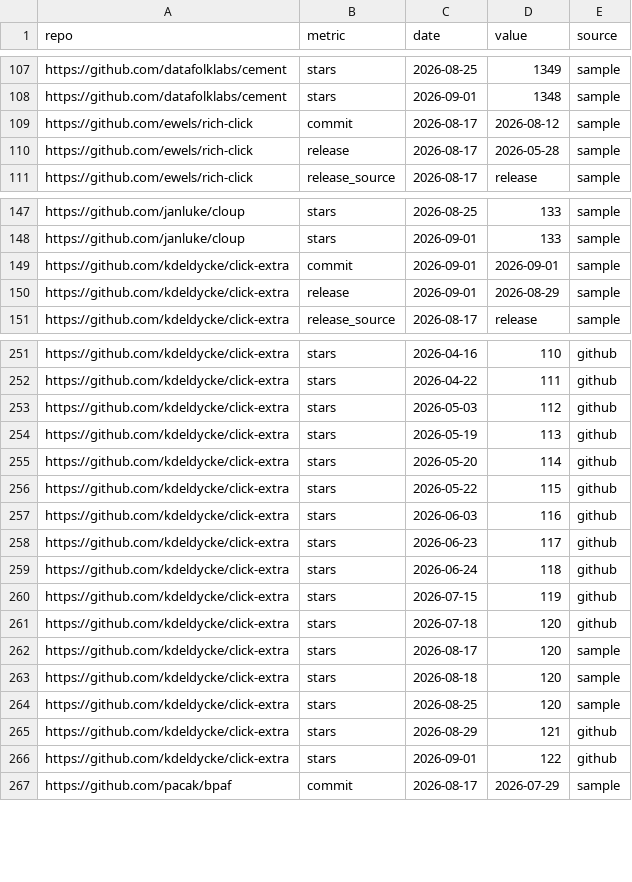
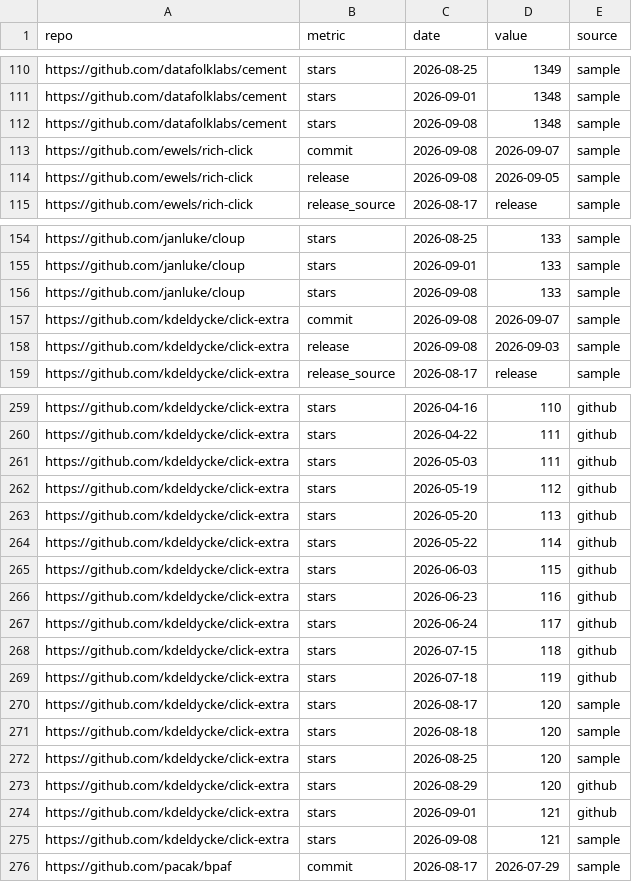
Before and after one commit to kdeldycke/click-extra, a CSV file: docs/assets/metrics.csv, drawn as a sheet; only a part is shown, gaps mark what is left out; the diff covers the shown part only.

```diff
--- a/docs/assets/metrics.csv
+++ b/docs/assets/metrics.csv
@@ -108,4 +111,5 @@ https://github.com/datafolklabs/cement,stars,2026-08-25,1349,sample
 https://github.com/datafolklabs/cement,stars,2026-09-01,1348,sample
-https://github.com/ewels/rich-click,commit,2026-08-17,2026-08-12,sample
-https://github.com/ewels/rich-click,release,2026-08-17,2026-05-28,sample
+https://github.com/datafolklabs/cement,stars,2026-09-08,1348,sample
+https://github.com/ewels/rich-click,commit,2026-09-08,2026-09-07,sample
+https://github.com/ewels/rich-click,release,2026-09-08,2026-09-05,sample
 https://github.com/ewels/rich-click,release_source,2026-08-17,release,sample
@@ -148,4 +155,5 @@ https://github.com/janluke/cloup,stars,2026-08-25,133,sample
 https://github.com/janluke/cloup,stars,2026-09-01,133,sample
-https://github.com/kdeldycke/click-extra,commit,2026-09-01,2026-09-01,sample
-https://github.com/kdeldycke/click-extra,release,2026-09-01,2026-08-29,sample
+https://github.com/janluke/cloup,stars,2026-09-08,133,sample
+https://github.com/kdeldycke/click-extra,commit,2026-09-08,2026-09-07,sample
+https://github.com/kdeldycke/click-extra,release,2026-09-08,2026-09-03,sample
 https://github.com/kdeldycke/click-extra,release_source,2026-08-17,release,sample
@@ -252,11 +260,11 @@ https://github.com/kdeldycke/click-extra,stars,2026-04-16,110,github
 https://github.com/kdeldycke/click-extra,stars,2026-04-22,111,github
-https://github.com/kdeldycke/click-extra,stars,2026-05-03,112,github
-https://github.com/kdeldycke/click-extra,stars,2026-05-19,113,github
-https://github.com/kdeldycke/click-extra,stars,2026-05-20,114,github
-https://github.com/kdeldycke/click-extra,stars,2026-05-22,115,github
-https://github.com/kdeldycke/click-extra,stars,2026-06-03,116,github
-https://github.com/kdeldycke/click-extra,stars,2026-06-23,117,github
-https://github.com/kdeldycke/click-extra,stars,2026-06-24,118,github
-https://github.com/kdeldycke/click-extra,stars,2026-07-15,119,github
-https://github.com/kdeldycke/click-extra,stars,2026-07-18,120,github
+https://github.com/kdeldycke/click-extra,stars,2026-05-03,111,github
+https://github.com/kdeldycke/click-extra,stars,2026-05-19,112,github
+https://github.com/kdeldycke/click-extra,stars,2026-05-20,113,github
+https://github.com/kdeldycke/click-extra,stars,2026-05-22,114,github
+https://github.com/kdeldycke/click-extra,stars,2026-06-03,115,github
+https://github.com/kdeldycke/click-extra,stars,2026-06-23,116,github
+https://github.com/kdeldycke/click-extra,stars,2026-06-24,117,github
+https://github.com/kdeldycke/click-extra,stars,2026-07-15,118,github
+https://github.com/kdeldycke/click-extra,stars,2026-07-18,119,github
 https://github.com/kdeldycke/click-extra,stars,2026-08-17,120,sample
@@ -264,4 +272,5 @@ https://github.com/kdeldycke/click-extra,stars,2026-08-18,120,sample
 https://github.com/kdeldycke/click-extra,stars,2026-08-25,120,sample
-https://github.com/kdeldycke/click-extra,stars,2026-08-29,121,github
-https://github.com/kdeldycke/click-extra,stars,2026-09-01,122,github
+https://github.com/kdeldycke/click-extra,stars,2026-08-29,120,github
+https://github.com/kdeldycke/click-extra,stars,2026-09-01,121,github
+https://github.com/kdeldycke/click-extra,stars,2026-09-08,121,sample
 https://github.com/pacak/bpaf,commit,2026-08-17,2026-07-29,sample
```
Also changed, not shown: 9 added rows and 14 edited cells elsewhere in this file, 1 other file.
